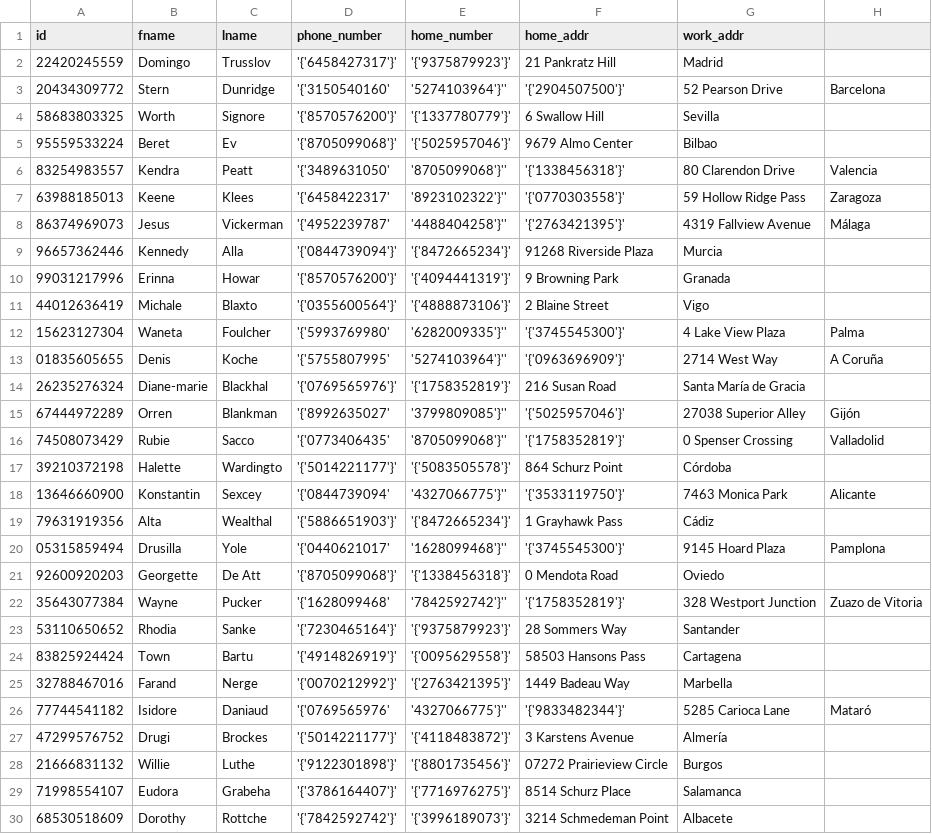
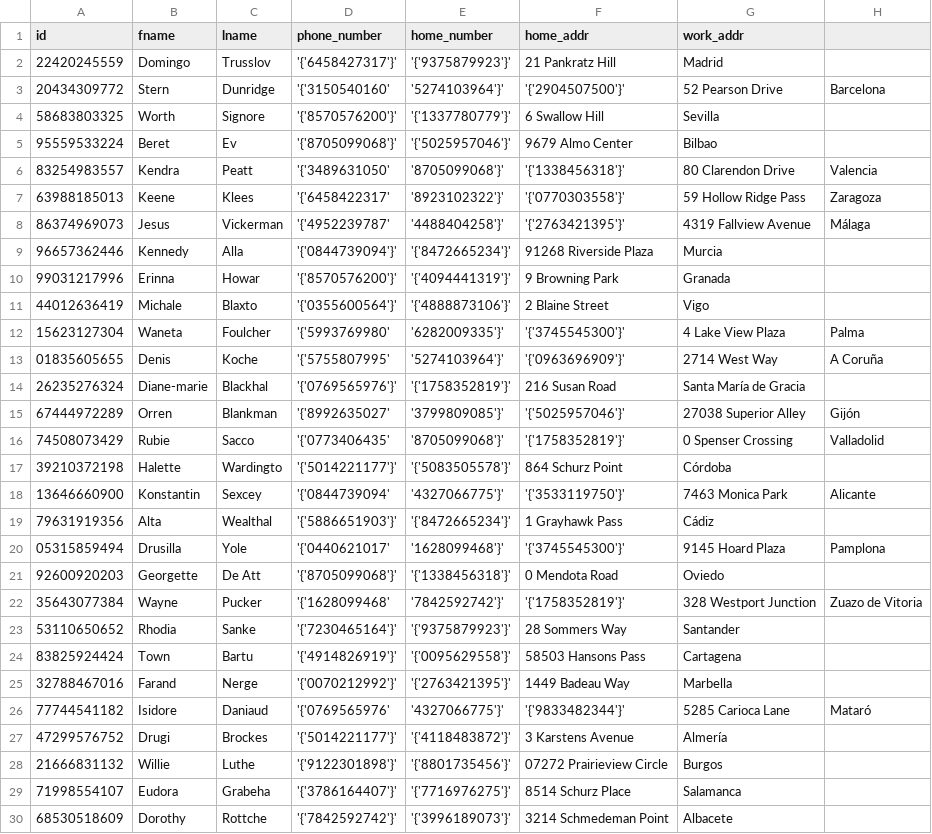
Before and after one commit to cnrkaya/Stardust_Course_Automation, a CSV file: data/Course_Automation_Data/Kisi.csv, drawn as a sheet; only a part is shown; the diff covers the shown part only.

Commit message:
Update Kisi.csv

```diff
--- a/data/Course_Automation_Data/Kisi.csv
+++ b/data/Course_Automation_Data/Kisi.csv
@@ -2,8 +2,8 @@ id,fname,lname,phone_number,home_number,home_addr,work_addr
 22420245559,Domingo,Trusslov,'{'6458427317'}','{'9375879923'}',21 Pankratz Hill,Madrid
-20434309772,Stern,Dunridge,'{'3150540160', '5274103964'}'','{'2904507500'}',52 Pearson Drive,Barcelona
+20434309772,Stern,Dunridge,'{'3150540160', '5274103964'}','{'2904507500'}',52 Pearson Drive,Barcelona
 58683803325,Worth,Signore,'{'8570576200'}','{'1337780779'}',6 Swallow Hill,Sevilla
 95559533224,Beret,Ev,'{'8705099068'}','{'5025957046'}',9679 Almo Center,Bilbao
-83254983557,Kendra,Peatt,'{'3489631050', '8705099068'}'','{'1338456318'}',80 Clarendon Drive,Valencia
-63988185013,Keene,Klees,'{'6458422317', '8923102322'}'','{'0770303558'}',59 Hollow Ridge Pass,Zaragoza
-86374969073,Jesus,Vickerman,'{'4952239787', '4488404258'}'','{'2763421395'}',4319 Fallview Avenue,Málaga
+83254983557,Kendra,Peatt,'{'3489631050', '8705099068'}','{'1338456318'}',80 Clarendon Drive,Valencia
+63988185013,Keene,Klees,'{'6458422317', '8923102322'}','{'0770303558'}',59 Hollow Ridge Pass,Zaragoza
+86374969073,Jesus,Vickerman,'{'4952239787', '4488404258'}','{'2763421395'}',4319 Fallview Avenue,Málaga
 96657362446,Kennedy,Alla,'{'0844739094'}','{'8472665234'}',91268 Riverside Plaza,Murcia
@@ -11,13 +11,13 @@ id,fname,lname,phone_number,home_number,home_addr,work_addr
 44012636419,Michale,Blaxto,'{'0355600564'}','{'4888873106'}',2 Blaine Street,Vigo
-15623127304,Waneta,Foulcher,'{'5993769980', '6282009335'}'','{'3745545300'}',4 Lake View Plaza,Palma
-01835605655,Denis,Koche,'{'5755807995', '5274103964'}'','{'0963696909'}',2714 West Way,A Coruña
+15623127304,Waneta,Foulcher,'{'5993769980', '6282009335'}','{'3745545300'}',4 Lake View Plaza,Palma
+01835605655,Denis,Koche,'{'5755807995', '5274103964'}','{'0963696909'}',2714 West Way,A Coruña
 26235276324,Diane-marie,Blackhal,'{'0769565976'}','{'1758352819'}',216 Susan Road,Santa María de Gracia
-67444972289,Orren,Blankman,'{'8992635027', '3799809085'}'','{'5025957046'}',27038 Superior Alley,Gijón
-74508073429,Rubie,Sacco,'{'0773406435', '8705099068'}'','{'1758352819'}',0 Spenser Crossing,Valladolid
+67444972289,Orren,Blankman,'{'8992635027', '3799809085'}','{'5025957046'}',27038 Superior Alley,Gijón
+74508073429,Rubie,Sacco,'{'0773406435', '8705099068'}','{'1758352819'}',0 Spenser Crossing,Valladolid
 39210372198,Halette,Wardingto,'{'5014221177'}','{'5083505578'}',864 Schurz Point,Córdoba
-13646660900,Konstantin,Sexcey,'{'0844739094', '4327066775'}'','{'3533119750'}',7463 Monica Park,Alicante
+13646660900,Konstantin,Sexcey,'{'0844739094', '4327066775'}','{'3533119750'}',7463 Monica Park,Alicante
 79631919356,Alta,Wealthal,'{'5886651903'}','{'8472665234'}',1 Grayhawk Pass,Cádiz
-05315859494,Drusilla,Yole,'{'0440621017', '1628099468'}'','{'3745545300'}',9145 Hoard Plaza,Pamplona
+05315859494,Drusilla,Yole,'{'0440621017', '1628099468'}','{'3745545300'}',9145 Hoard Plaza,Pamplona
 92600920203,Georgette,De Att,'{'8705099068'}','{'1338456318'}',0 Mendota Road,Oviedo
-35643077384,Wayne,Pucker,'{'1628099468', '7842592742'}'','{'1758352819'}',328 Westport Junction,Zuazo de Vitoria
+35643077384,Wayne,Pucker,'{'1628099468', '7842592742'}','{'1758352819'}',328 Westport Junction,Zuazo de Vitoria
 53110650652,Rhodia,Sanke,'{'7230465164'}','{'9375879923'}',28 Sommers Way,Santander
@@ -25,3 +25,3 @@ id,fname,lname,phone_number,home_number,home_addr,work_addr
 32788467016,Farand,Nerge,'{'0070212992'}','{'2763421395'}',1449 Badeau Way,Marbella
-77744541182,Isidore,Daniaud,'{'0769565976', '4327066775'}'','{'9833482344'}',5285 Carioca Lane,Mataró
+77744541182,Isidore,Daniaud,'{'0769565976', '4327066775'}','{'9833482344'}',5285 Carioca Lane,Mataró
 47299576752,Drugi,Brockes,'{'5014221177'}','{'4118483872'}',3 Karstens Avenue,Almería
```
Also changed, not shown: 10 edited cells elsewhere in this file.
